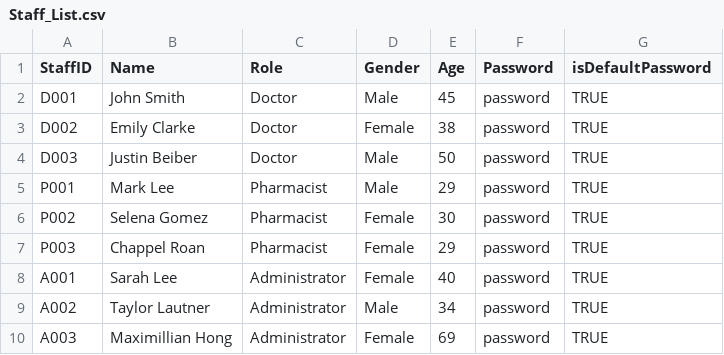
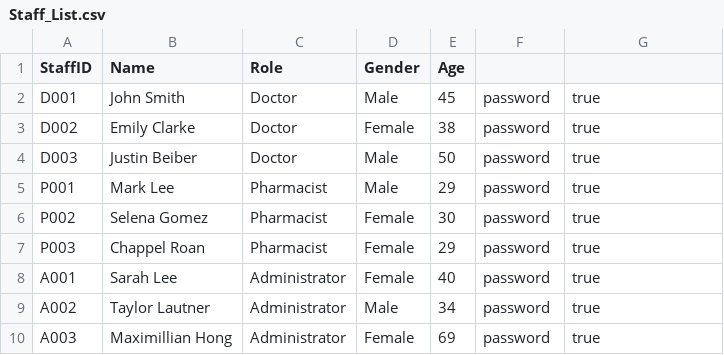
Before and after one commit to glynislxl/Hospital-Management-System-HMS, a CSV file: csv files/Staff_List.csv, drawn as a sheet.

```diff
--- a/csv files/Staff_List.csv
+++ b/csv files/Staff_List.csv
@@ -1,10 +1,10 @@
-StaffID,Name,Role,Gender,Age,Password,isDefaultPassword
-D001,John Smith,Doctor,Male,45,password,TRUE
-D002,Emily Clarke,Doctor,Female,38,password,TRUE
-D003,Justin Beiber,Doctor,Male,50,password,TRUE
-P001,Mark Lee,Pharmacist,Male,29,password,TRUE
-P002,Selena Gomez,Pharmacist,Female,30,password,TRUE
-P003,Chappel Roan,Pharmacist,Female,29,password,TRUE
-A001,Sarah Lee,Administrator,Female,40,password,TRUE
-A002,Taylor Lautner,Administrator,Male,34,password,TRUE
-A003,Maximillian Hong,Administrator,Female,69,password,TRUE
+StaffID,Name,Role,Gender,Age
+D001,John Smith,Doctor,Male,45,password,true
+D002,Emily Clarke,Doctor,Female,38,password,true
+D003,Justin Beiber,Doctor,Male,50,password,true
+P001,Mark Lee,Pharmacist,Male,29,password,true
+P002,Selena Gomez,Pharmacist,Female,30,password,true
+P003,Chappel Roan,Pharmacist,Female,29,password,true
+A001,Sarah Lee,Administrator,Female,40,password,true
+A002,Taylor Lautner,Administrator,Male,34,password,true
+A003,Maximillian Hong,Administrator,Female,69,password,true
```
Also changed, not shown: 1 other file.
